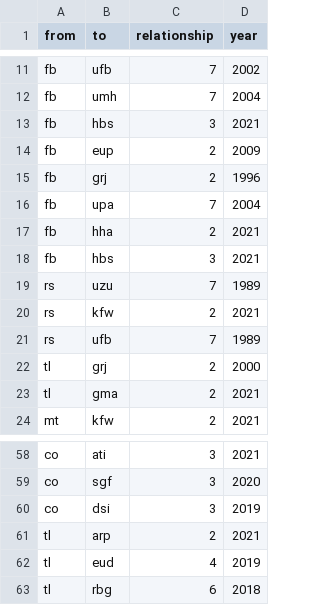
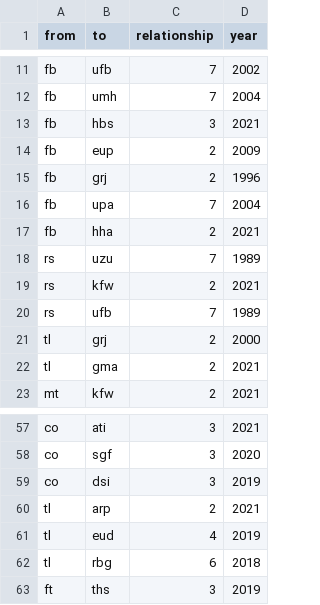
Before and after one commit to Eagle020/testat, a CSV file: edgelist - Tabellenblatt1.csv, drawn as a sheet; only a part is shown, gaps mark what is left out; removed rows and columns are numbered as before the commit, all else as after; the diff names each change by its address in the sheet, - before the commit and + after, or states it on an @@ line.

Commit message:
Add files via upload

```diff
--- a/edgelist - Tabellenblatt1.csv
+++ b/edgelist - Tabellenblatt1.csv
-row 18: fb | hbs | 3 | 2021
+row 63: ft | ths | 3 | 2019
```
